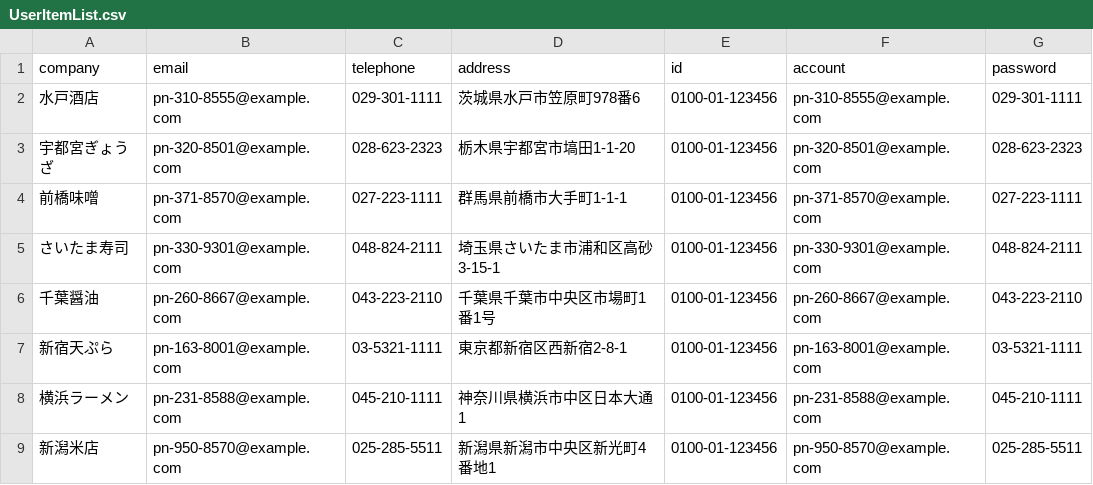
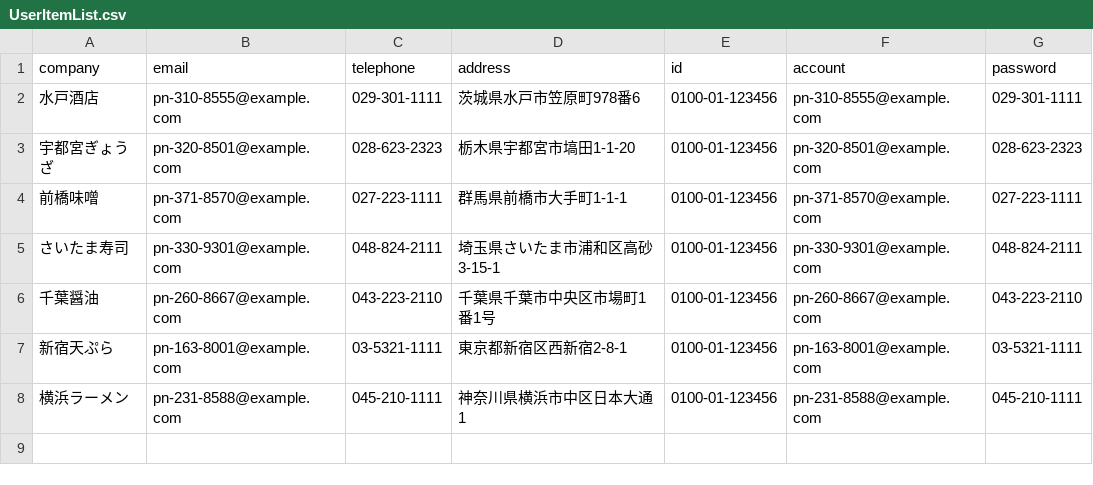
Before and after one commit to watana-h/nx-demo, a CSV file: data/UserItemList.csv, drawn as a sheet.

```diff
--- a/data/UserItemList.csv
+++ b/data/UserItemList.csv
@@ -8,2 +8 @@ company, email, telephone, address, id, account, password
 "横浜ラーメン", "pn-231-8588@example.com", "045-210-1111", "神奈川県横浜市中区日本大通1", "0100-01-123456", "pn-231-8588@example.com", "045-210-1111"
-"新潟米店", "pn-950-8570@example.com", "025-285-5511", "新潟県新潟市中央区新光町4番地1", "0100-01-123456", "pn-950-8570@example.com", "025-285-5511"
```
Also changed, not shown: 6 other files.
